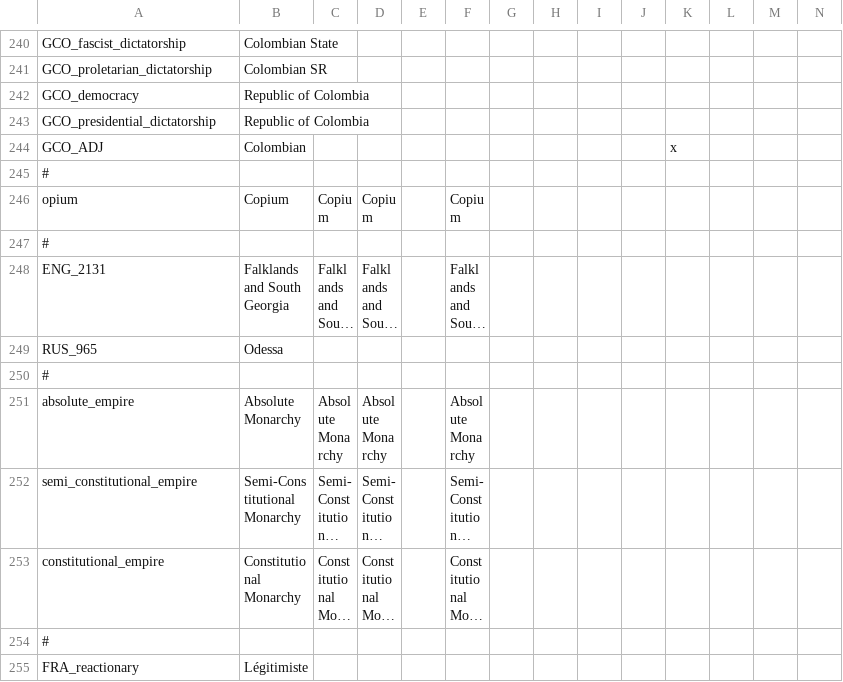
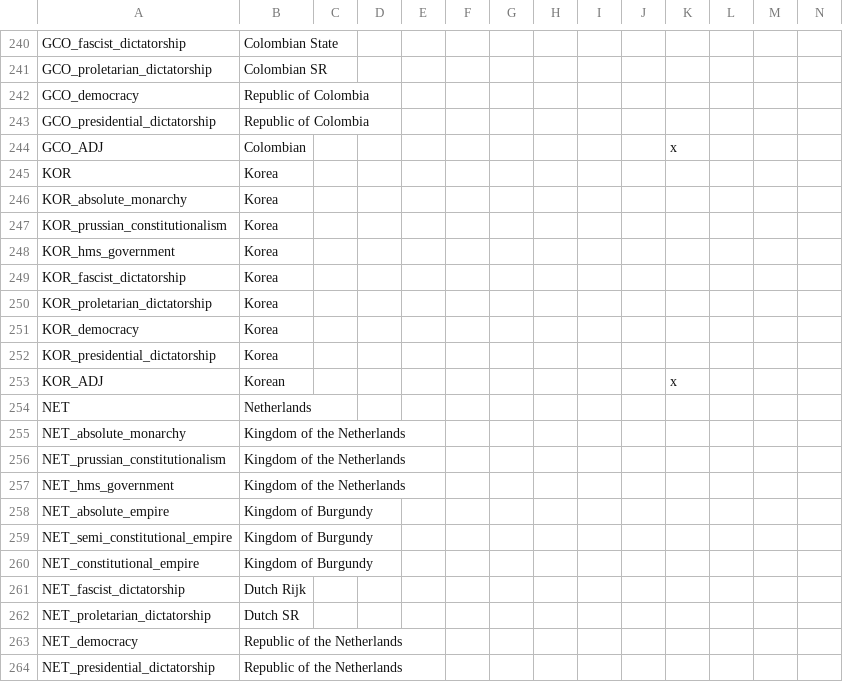
Before and after one commit to Proffan25/IGoR-PRF, a CSV file: localisation/PRF.csv, drawn as a sheet; only a part is shown, gaps mark what is left out; the shorter side is filled out with more unchanged rows; long unchanged cells end in …; rows hold the shown columns only; the diff covers the shown part only; the diff names each change by its address in the sheet, - before the commit and + after, or states it on an @@ line.

```diff
--- a/localisation/PRF.csv
+++ b/localisation/PRF.csv
+row 245: KOR | Korea
+row 246: KOR_absolute_monarchy | Korea
+row 247: KOR_prussian_constitutionalism | Korea
+row 248: KOR_hms_government | Korea
+row 249: KOR_fascist_dictatorship | Korea
+row 250: KOR_proletarian_dictatorship | Korea
+row 251: KOR_democracy | Korea
+row 252: KOR_presidential_dictatorship | Korea
+row 253: KOR_ADJ | Korean |  |  |  |  |  |  |  |  | x
+row 254: NET | Netherlands
+row 255: NET_absolute_monarchy | Kingdom of the Netherlands
+row 256: NET_prussian_constitutionalism | Kingdom of the Netherlands
+row 257: NET_hms_government | Kingdom of the Netherlands
+row 258: NET_absolute_empire | Kingdom of Burgundy
+row 259: NET_semi_constitutional_empire | Kingdom of Burgundy
+row 260: NET_constitutional_empire | Kingdom of Burgundy
+row 261: NET_fascist_dictatorship | Dutch Rijk
+row 262: NET_proletarian_dictatorship | Dutch SR
+row 263: NET_democracy | Republic of the Netherlands
+row 264: NET_presidential_dictatorship | Republic of the Netherlands
```
Also changed, not shown: 41 added rows and 7 edited cells elsewhere in this file, localisation/00_HPM_countries.csv, localisation/00_UncivReforms.csv, 3 other files.
